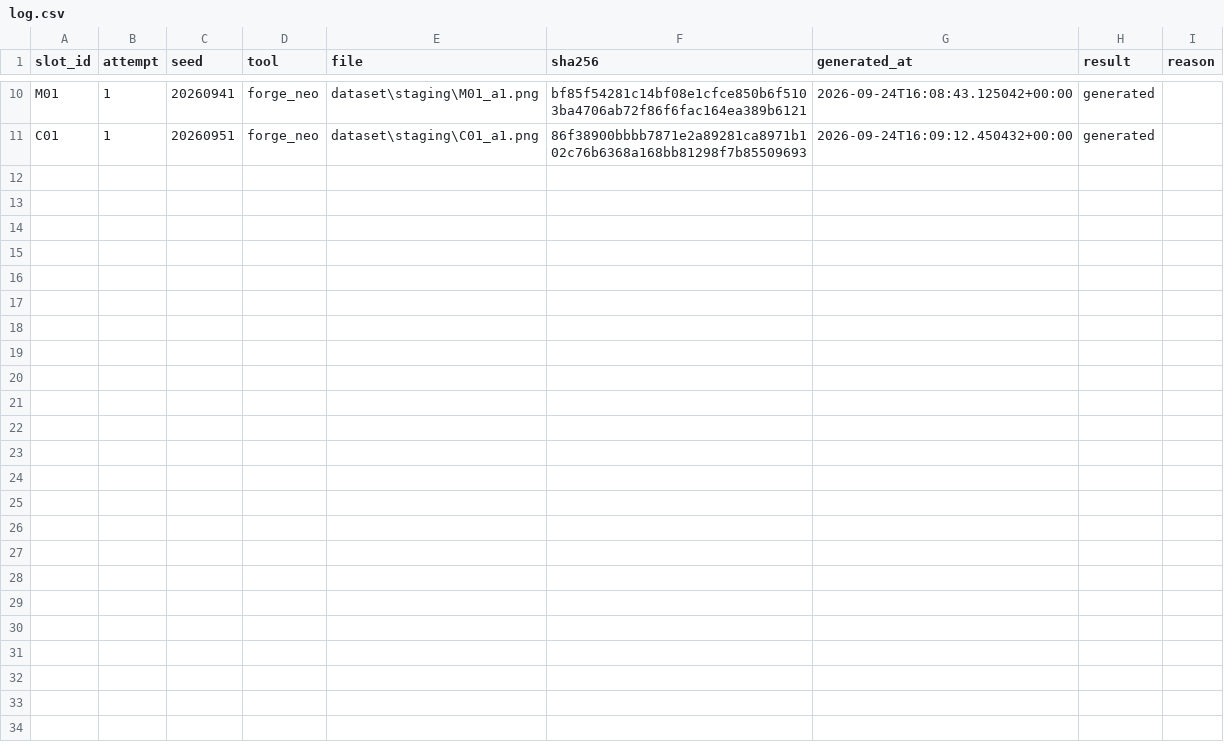
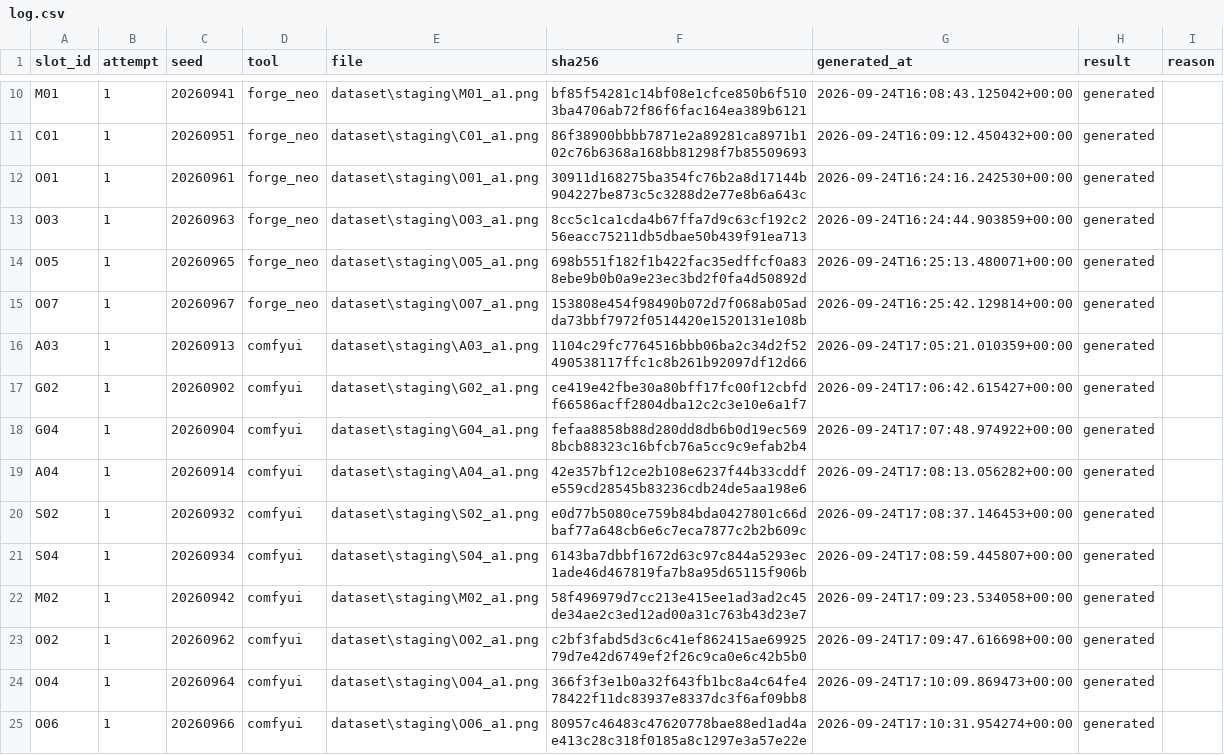
Before and after one commit to Yumeno/vlm-decision-classifier, a CSV file: dataset/generation/log.csv, drawn as a sheet; only a part is shown, gaps mark what is left out.

```diff
--- a/dataset/generation/log.csv
+++ b/dataset/generation/log.csv
@@ -11 +11,15 @@ M01,1,20260941,forge_neo,dataset\staging\M01_a1.png,bf85f54281c14bf08e1cfce850b6
 C01,1,20260951,forge_neo,dataset\staging\C01_a1.png,86f38900bbbb7871e2a89281ca8971b102c76b6368a168bb81298f7b85509693,2026-09-24T16:09:12.450432+00:00,generated,
+O01,1,20260961,forge_neo,dataset\staging\O01_a1.png,30911d168275ba354fc76b2a8d17144b904227be873c5c3288d2e77e8b6a643c,2026-09-24T16:24:16.242530+00:00,generated,
+O03,1,20260963,forge_neo,dataset\staging\O03_a1.png,8cc5c1ca1cda4b67ffa7d9c63cf192c256eacc75211db5dbae50b439f91ea713,2026-09-24T16:24:44.903859+00:00,generated,
+O05,1,20260965,forge_neo,dataset\staging\O05_a1.png,698b551f182f1b422fac35edffcf0a838ebe9b0b0a9e23ec3bd2f0fa4d50892d,2026-09-24T16:25:13.480071+00:00,generated,
+O07,1,20260967,forge_neo,dataset\staging\O07_a1.png,153808e454f98490b072d7f068ab05adda73bbf7972f0514420e1520131e108b,2026-09-24T16:25:42.129814+00:00,generated,
+A03,1,20260913,comfyui,dataset\staging\A03_a1.png,1104c29fc7764516bbb06ba2c34d2f52490538117ffc1c8b261b92097df12d66,2026-09-24T17:05:21.010359+00:00,generated,
+G02,1,20260902,comfyui,dataset\staging\G02_a1.png,ce419e42fbe30a80bff17fc00f12cbfdf66586acff2804dba12c2c3e10e6a1f7,2026-09-24T17:06:42.615427+00:00,generated,
+G04,1,20260904,comfyui,dataset\staging\G04_a1.png,fefaa8858b88d280dd8db6b0d19ec5698bcb88323c16bfcb76a5cc9c9efab2b4,2026-09-24T17:07:48.974922+00:00,generated,
+A04,1,20260914,comfyui,dataset\staging\A04_a1.png,42e357bf12ce2b108e6237f44b33cddfe559cd28545b83236cdb24de5aa198e6,2026-09-24T17:08:13.056282+00:00,generated,
+S02,1,20260932,comfyui,dataset\staging\S02_a1.png,e0d77b5080ce759b84bda0427801c66dbaf77a648cb6e6c7eca7877c2b2b609c,2026-09-24T17:08:37.146453+00:00,generated,
+S04,1,20260934,comfyui,dataset\staging\S04_a1.png,6143ba7dbbf1672d63c97c844a5293ec1ade46d467819fa7b8a95d65115f906b,2026-09-24T17:08:59.445807+00:00,generated,
+M02,1,20260942,comfyui,dataset\staging\M02_a1.png,58f496979d7cc213e415ee1ad3ad2c45de34ae2c3ed12ad00a31c763b43d23e7,2026-09-24T17:09:23.534058+00:00,generated,
+O02,1,20260962,comfyui,dataset\staging\O02_a1.png,c2bf3fabd5d3c6c41ef862415ae6992579d7e42d6749ef2f26c9ca0e6c42b5b0,2026-09-24T17:09:47.616698+00:00,generated,
+O04,1,20260964,comfyui,dataset\staging\O04_a1.png,366f3f3e1b0a32f643fb1bc8a4c64fe478422f11dc83937e8337dc3f6af09bb8,2026-09-24T17:10:09.869473+00:00,generated,
+O06,1,20260966,comfyui,dataset\staging\O06_a1.png,80957c46483c47620778bae88ed1ad4ae413c28c318f0185a8c1297e3a57e22e,2026-09-24T17:10:31.954274+00:00,generated,
```
Also changed, not shown: 38 other files.
